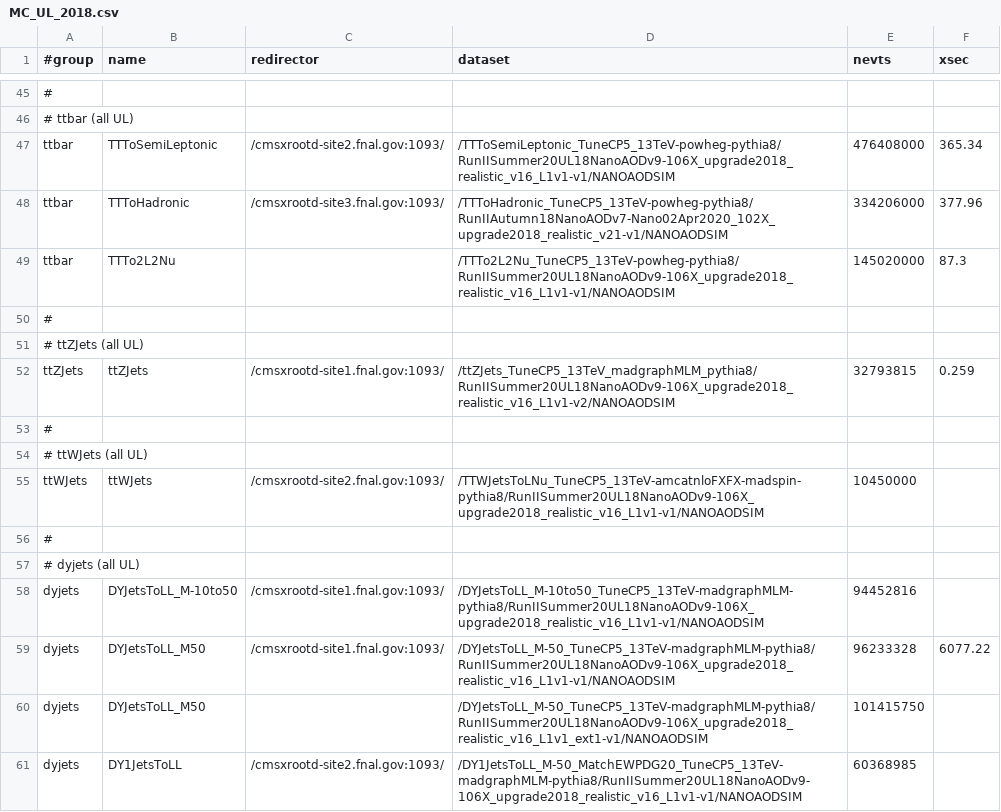
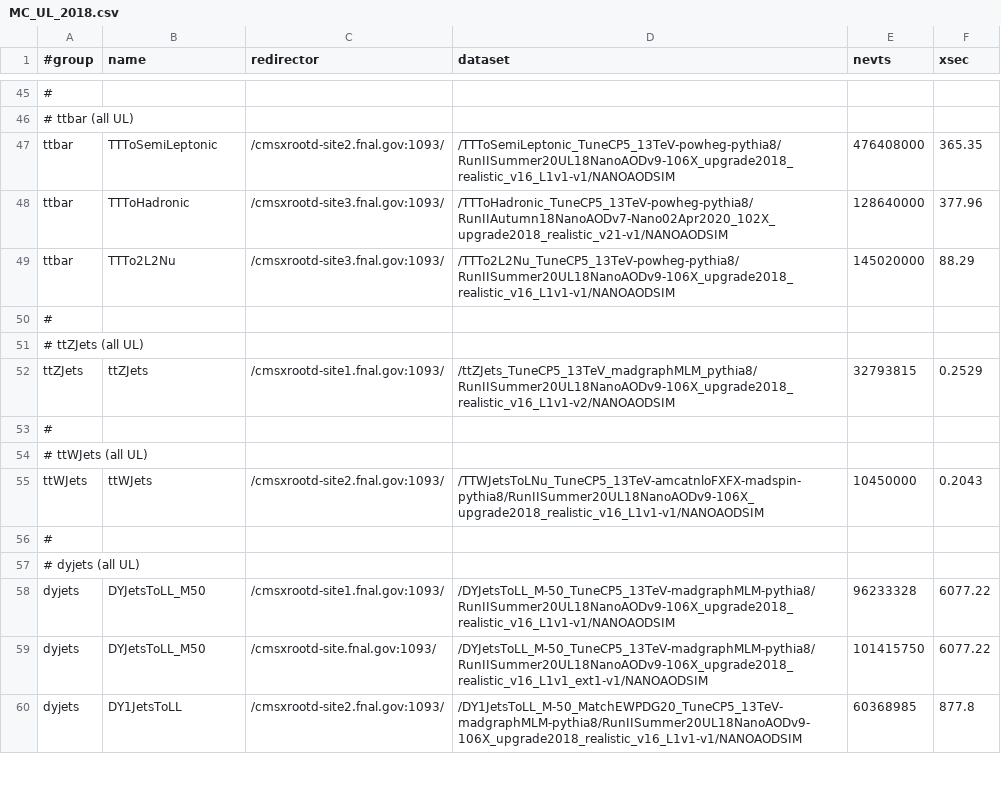
Before and after one commit to GageDeZoort/AZh_Princeton, a CSV file: sample_lists/MC_UL_2018.csv, drawn as a sheet; only a part is shown, gaps mark what is left out; removed rows and columns are numbered as before the commit, all else as after; the diff covers the shown part only; the diff names each change by its address in the sheet, - before the commit and + after, or states it on an @@ line.

Commit message:
update ultra-legacy samples

```diff
--- a/sample_lists/MC_UL_2018.csv
+++ b/sample_lists/MC_UL_2018.csv
-F47 (xsec): 365.34
+F47 (xsec): 365.35
-E48 (nevts): 334206000
+E48 (nevts): 128640000
-C49 (redirector): (empty)
+C49 (redirector): /cmsxrootd-site3.fnal.gov:1093/
-F49 (xsec): 87.3
+F49 (xsec): 88.29
-F52 (xsec): 0.259
+F52 (xsec): 0.2529
-F55 (xsec): (empty)
+F55 (xsec): 0.2043
-row 58: dyjets | DYJetsToLL_M-10to50 | /cmsxrootd-site1.fnal.gov:1093/ | /DYJetsToLL_M-10to50_TuneCP5_13TeV-madgraphMLM-pythia8/RunIISummer20UL18NanoAODv9-106X_upgrade2018_realistic_v16_L1v1-v1/NANOAODSIM | 94452816
-C59 (redirector): (empty)
+C59 (redirector): /cmsxrootd-site.fnal.gov:1093/
-F59 (xsec): (empty)
+F59 (xsec): 6077.22
-F60 (xsec): (empty)
+F60 (xsec): 877.8
```
Also changed, not shown: 11 added rows, 3 removed rows and 30 edited cells elsewhere in this file, sample_lists/data_UL_2018.csv, 1 other file.
